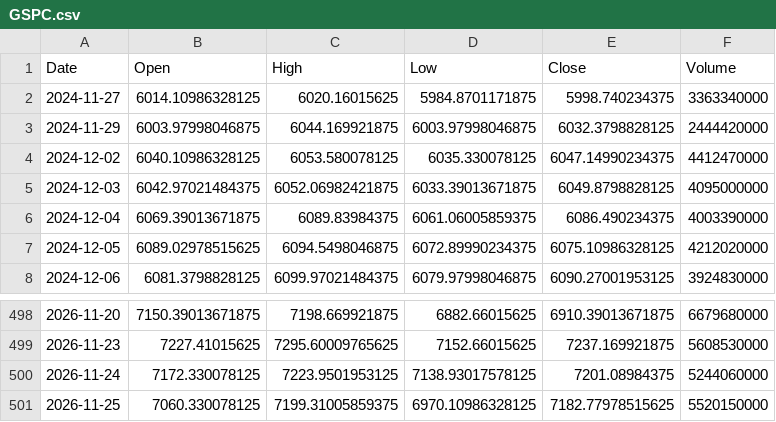
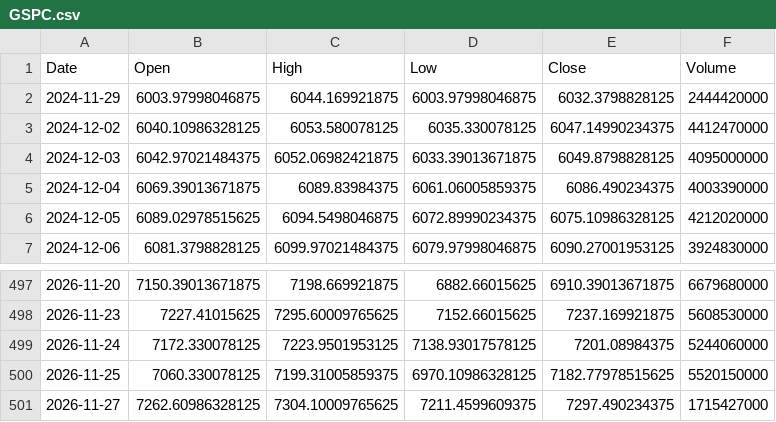
Before and after one commit to mmueses/estrategia-claude, a CSV file: datos/GSPC.csv, drawn as a sheet; only a part is shown, gaps mark what is left out; removed rows and columns are numbered as before the commit, all else as after; the diff names each change by its address in the sheet, - before the commit and + after, or states it on an @@ line.

```diff
--- a/datos/GSPC.csv
+++ b/datos/GSPC.csv
-row 2: 2024-11-27 | 6014.10986328125 | 6020.16015625 | 5984.8701171875 | 5998.740234375 | 3363340000
+row 501: 2026-11-27 | 7262.60986328125 | 7304.10009765625 | 7211.4599609375 | 7297.490234375 | 1715427000
```
Also changed, not shown: 2 other files.
